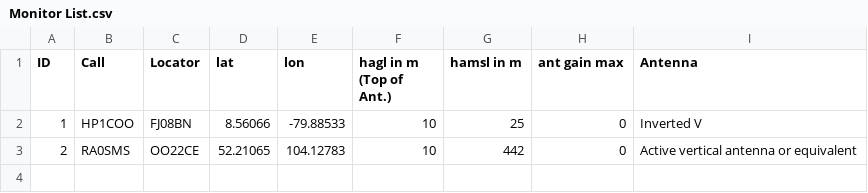
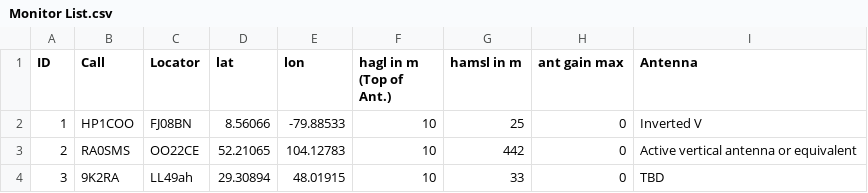
Before and after one commit to HB9VQQ/WSPRBeacon, a CSV file: Monitor List.csv, drawn as a sheet.

Commit message:
Add files via upload

```diff
--- a/Monitor List.csv
+++ b/Monitor List.csv
@@ -3 +3,2 @@ ID,Call,Locator,lat,lon,hagl in m (Top of Ant.),hamsl in m,ant gain max,Antenna
 2,RA0SMS,OO22CE,52.21065,104.12783,10,442,0,Active vertical antenna or equivalent
+3,9K2RA,LL49ah,29.30894,48.01915,10,33,0,TBD
```
